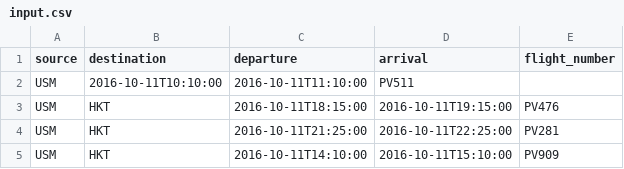
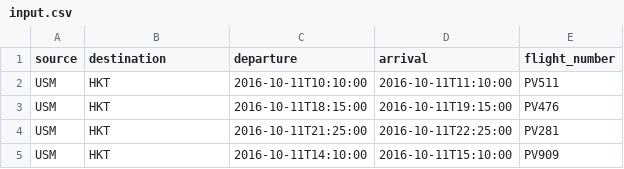
Before and after one commit to Klimatomas/Kiwi_task, a CSV file: input.csv, drawn as a sheet; only a part is shown.

```diff
--- a/input.csv
+++ b/input.csv
@@ -1,3 +1,3 @@
 source,destination,departure,arrival,flight_number
-USM,2016-10-11T10:10:00,2016-10-11T11:10:00,PV511
+USM,HKT,2016-10-11T10:10:00,2016-10-11T11:10:00,PV511
 USM,HKT,2016-10-11T18:15:00,2016-10-11T19:15:00,PV476
```
Also changed, not shown: 1 other file.
